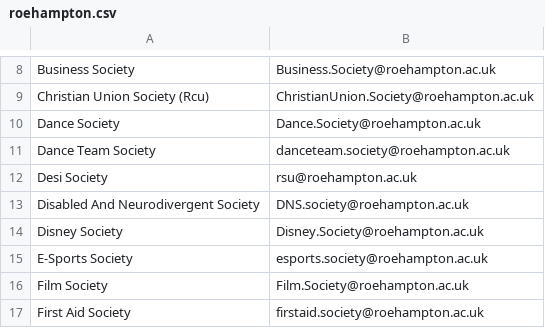
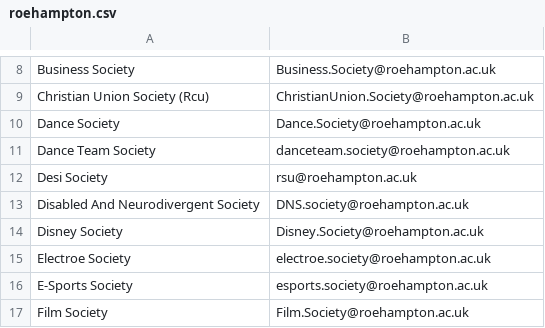
Before and after one commit to kcsoc/society-email-scrape, a CSV file: docs/output/roehampton.csv, drawn as a sheet; only a part is shown, gaps mark what is left out; the shorter side is filled out with more unchanged rows; the diff names each change by its address in the sheet, - before the commit and + after, or states it on an @@ line.

```diff
--- a/docs/output/roehampton.csv
+++ b/docs/output/roehampton.csv
+row 15: Electroe Society | electroe.society@roehampton.ac.uk
```
Also changed, not shown: docs/output/warwick.csv.
